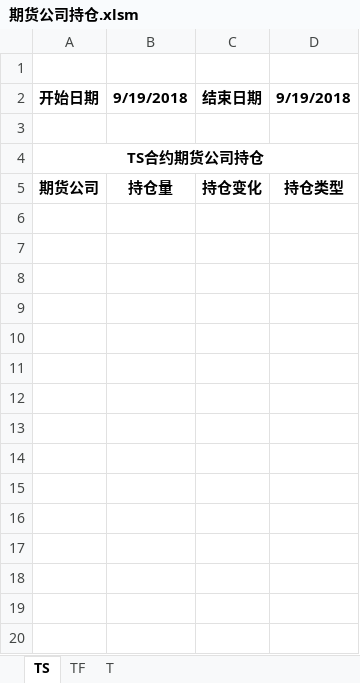
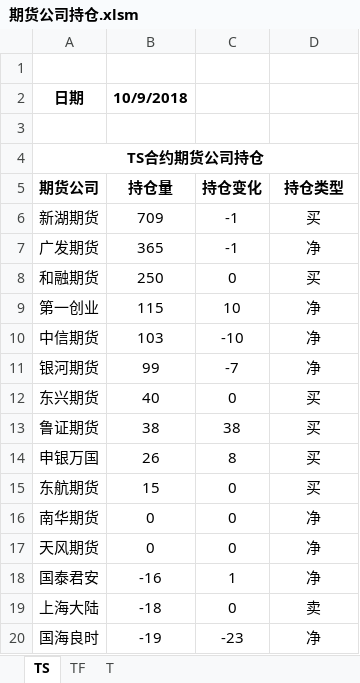
Before and after one commit to jijunnan/My-WebCrawlers, an Excel workbook: crawler1/期货公司持仓.xlsm, sheet TS, drawn as a sheet; only a part is shown; values as stored, in another font and other column widths than the file's, no borders; charts and pictures not drawn; removed rows and columns are numbered as before the commit, all else as after; the diff covers the shown part only; the diff names each change by its address in the sheet, - before the commit and + after, or states it on an @@ line.

```diff
--- a/crawler1/期货公司持仓.xlsm (sheet TS)
+++ b/crawler1/期货公司持仓.xlsm (sheet TS)
-row 2: 开始日期 | 9/19/2018 | 结束日期 | 9/19/2018
+row 2: 日期 | 10/9/2018
+row 6: 新湖期货 | 709 | -1 | 买
+row 7: 广发期货 | 365 | -1 | 净
+row 8: 和融期货 | 250 | 0 | 买
+row 9: 第一创业 | 115 | 10 | 净
+row 10: 中信期货 | 103 | -10 | 净
+row 11: 银河期货 | 99 | -7 | 净
+row 12: 东兴期货 | 40 | 0 | 买
+row 13: 鲁证期货 | 38 | 38 | 买
+row 14: 申银万国 | 26 | 8 | 买
+row 15: 东航期货 | 15 | 0 | 买
+row 16: 南华期货 | 0 | 0 | 净
+row 17: 天风期货 | 0 | 0 | 净
+row 18: 国泰君安 | -16 | 1 | 净
+row 19: 上海大陆 | -18 | 0 | 卖
+row 20: 国海良时 | -19 | -23 | 净
```
Also changed, not shown: 11 added rows elsewhere in this sheet, sheet TF, sheet T, charts or pictures.
